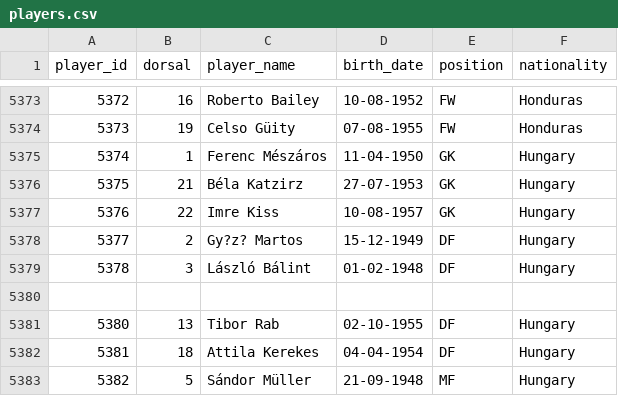
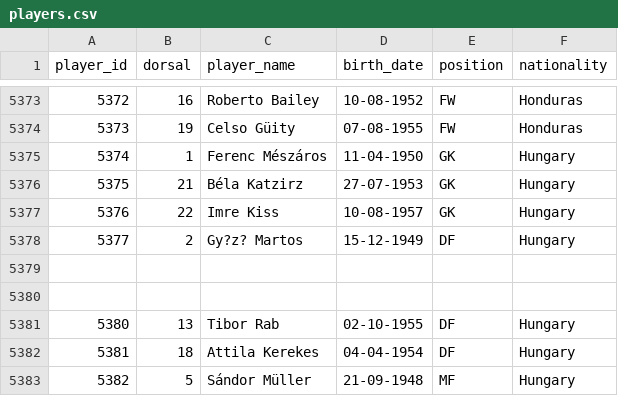
Before and after one commit to rbetis35/mundiales-futbol-datos, a CSV file: WorldCups/players/players.csv, drawn as a sheet; only a part is shown, gaps mark what is left out; the diff names each change by its address in the sheet, - before the commit and + after, or states it on an @@ line.

Commit message:
Update players.csv

```diff
--- a/WorldCups/players/players.csv
+++ b/WorldCups/players/players.csv
-row 5379: 5378 | 3 | László Bálint | 01-02-1948 | DF | Hungary
+row 5379: (empty)
```
